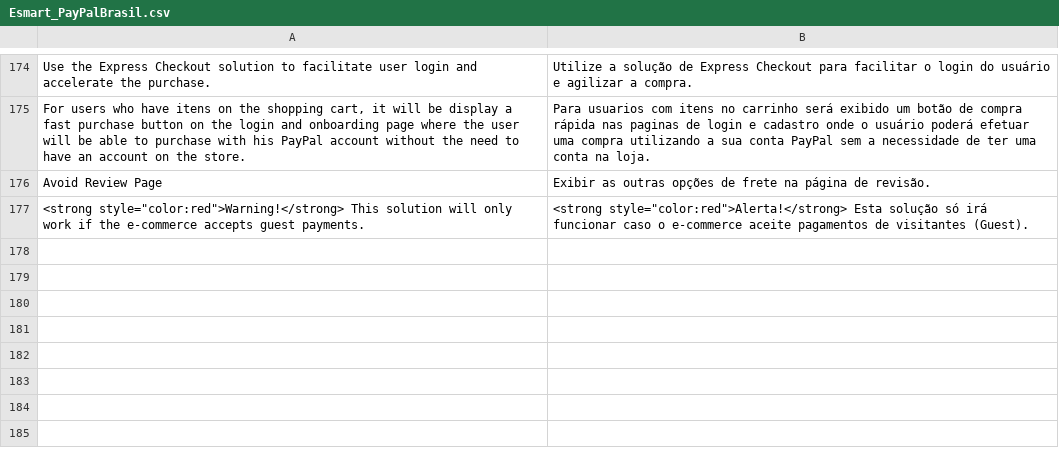
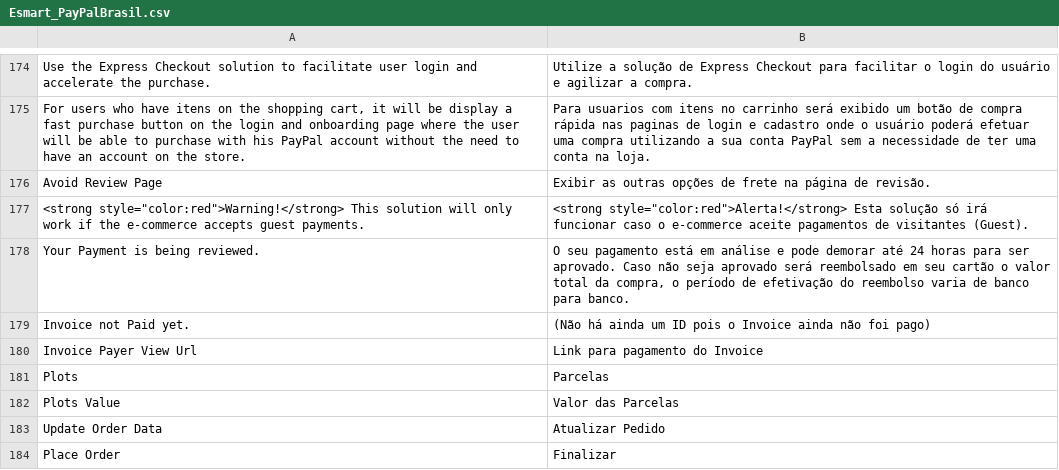
Before and after one commit to br-paypaldev/magento-module, a CSV file: app/locale/pt_BR/Esmart_PayPalBrasil.csv, drawn as a sheet; only a part is shown, gaps mark what is left out.

```diff
--- a/app/locale/pt_BR/Esmart_PayPalBrasil.csv
+++ b/app/locale/pt_BR/Esmart_PayPalBrasil.csv
@@ -177 +177,8 @@
 "<strong style=""color:red"">Warning!</strong> This solution will only work if the e-commerce accepts guest payments.","<strong style=""color:red"">Alerta!</strong> Esta solução só irá funcionar caso o e-commerce aceite pagamentos de visitantes (Guest)."
+"Your Payment is being reviewed.","O seu pagamento está em análise e pode demorar até 24 horas para ser aprovado. Caso não seja aprovado será reembolsado em seu cartão o valor total da compra, o período de efetivação do reembolso varia de banco para banco."
+"Invoice not Paid yet.","(Não há ainda um ID pois o Invoice ainda não foi pago)"
+"Invoice Payer View Url","Link para pagamento do Invoice"
+"Plots","Parcelas"
+"Plots Value","Valor das Parcelas"
+"Update Order Data","Atualizar Pedido"
+"Place Order","Finalizar"
```
Also changed, not shown: 12 other files.
